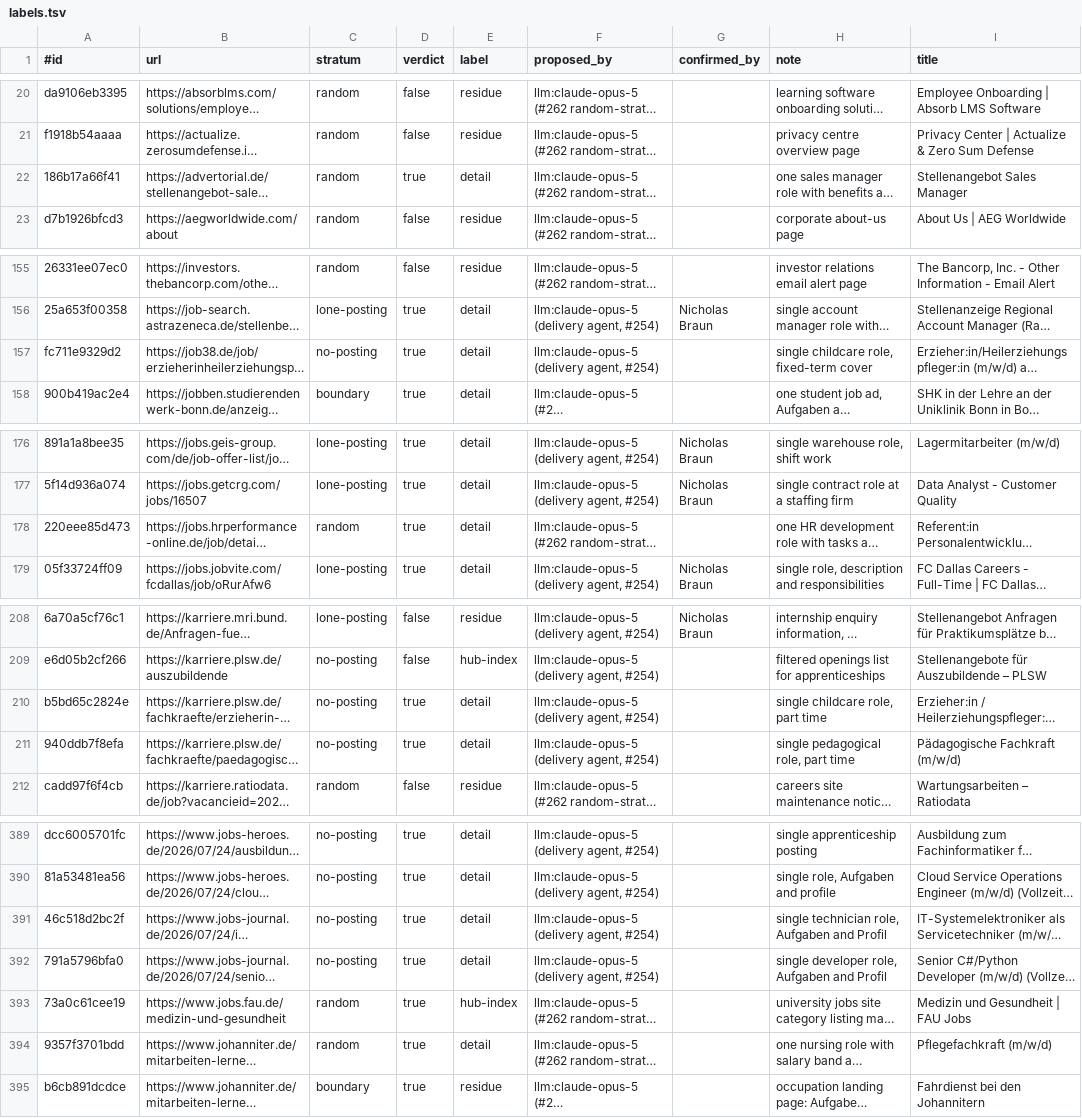
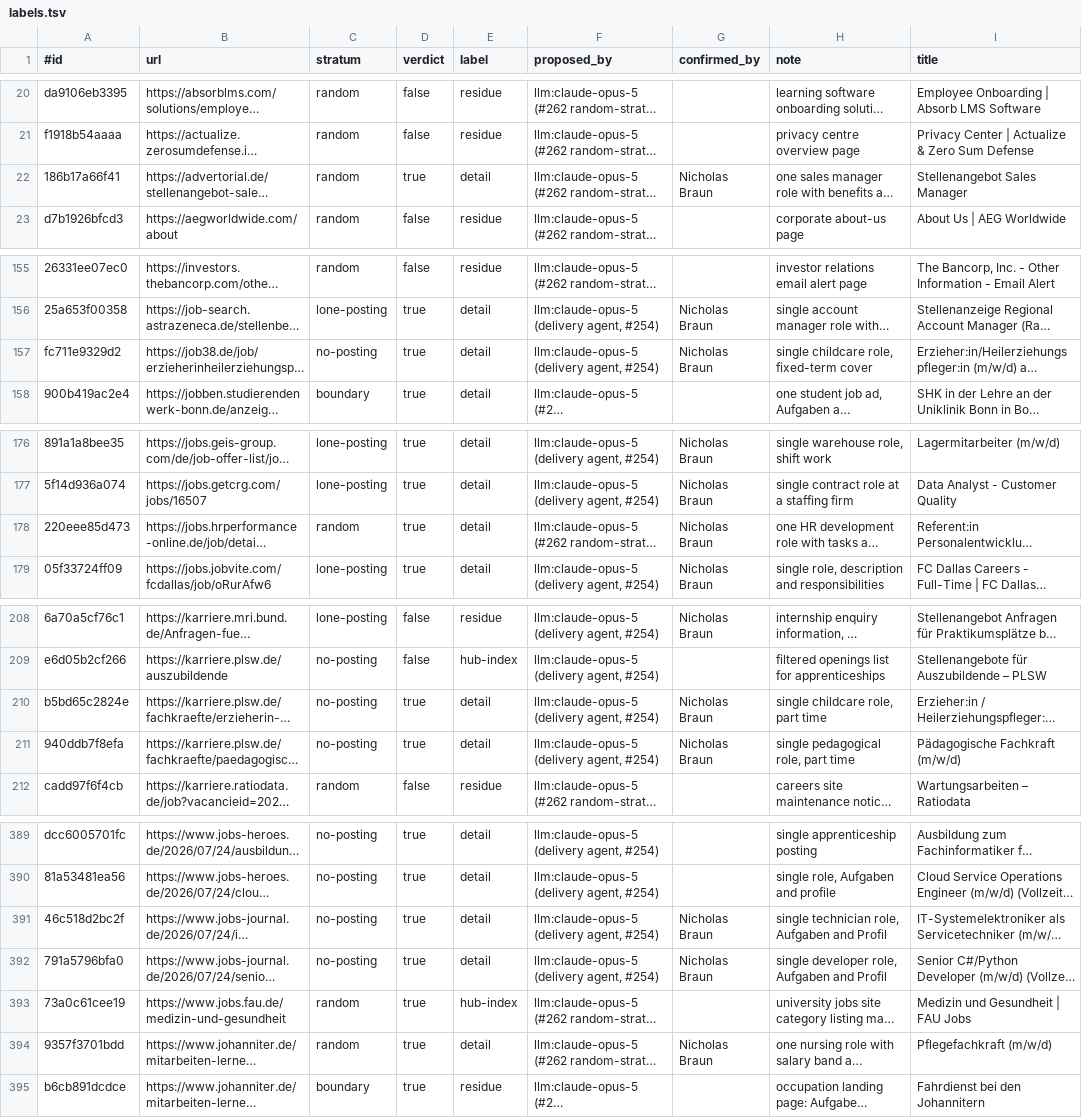
Before and after one commit to nicholasbraun/job-crawler-poc, a TSV file: cmd/llmbench/extract-goldset/labels.tsv, drawn as a sheet; only a part is shown, gaps mark what is left out; long unchanged cells end in …; the diff covers the shown part only; the diff names each change by its address in the sheet, - before the commit and + after, or states it on an @@ line.

Commit message:
chore(goldset): confirm nine LLM-proposed detail labels
Nine Extract Gold Set rows carried a label proposed by llm:claude-opus-5 with
no human confirmation. Each was read against the page text as the model sees
it and signed off; every proposed label held, so no label changed and no
confirmation was retracted. Unconfirmed 387 -> 379, spot-checked 1 -> 4 of the
120 random-stratum rows.

The rows were surfaced while auditing the form-dropdown false-drop that
advertorial.de exhibits -- a posting whose apply form lists other roles in a
<select>, which reads as a hub once the tags are stripped. Six of the nine are
in that exposed group, so the ground truth an extract-prompt comparison rests
on is now human-owned rather than machine-proposed.

Confirmation is stamped alongside the proposer, never over it: the record
shows a machine proposed and a human agreed.

```diff
--- a/cmd/llmbench/extract-goldset/labels.tsv
+++ b/cmd/llmbench/extract-goldset/labels.tsv
-G22 (confirmed_by): (empty)
+G22 (confirmed_by): Nicholas Braun
-G157 (confirmed_by): (empty)
+G157 (confirmed_by): Nicholas Braun
-G178 (confirmed_by): (empty)
+G178 (confirmed_by): Nicholas Braun
-G210:G211 (confirmed_by): (empty)
+G210:G211 (confirmed_by): Nicholas Braun
-G391:G392 (confirmed_by): (empty)
+G391:G392 (confirmed_by): Nicholas Braun
-G394 (confirmed_by): (empty)
+G394 (confirmed_by): Nicholas Braun
```
Also changed, not shown: 1 edited cell elsewhere in this file, 1 other file.
